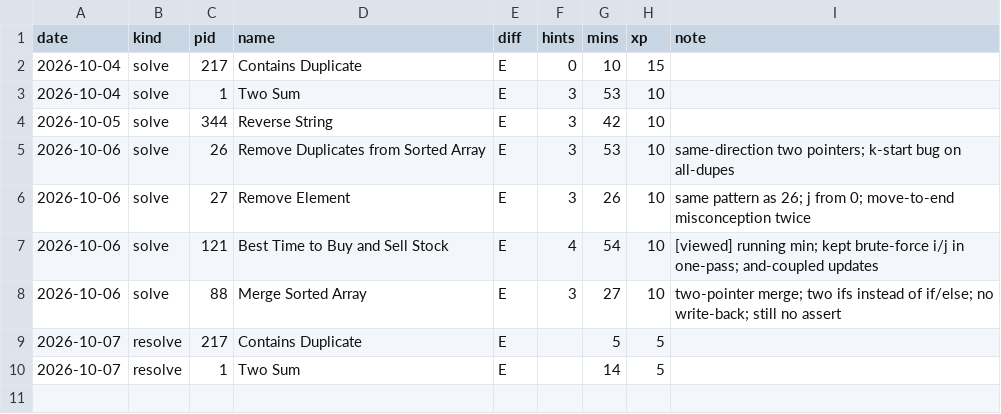
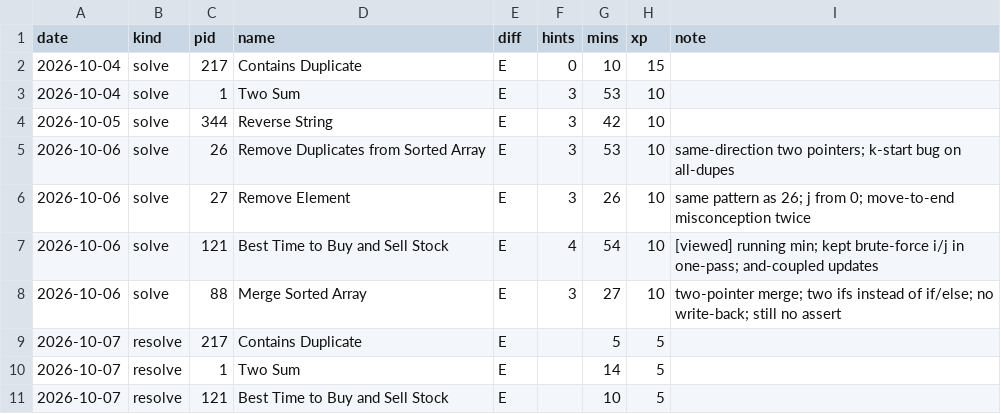
Before and after one commit to Harsh251005/data-structures-and-algorithms, a CSV file: progress/log.csv, drawn as a sheet.

```diff
--- a/progress/log.csv
+++ b/progress/log.csv
@@ -10 +10,2 @@ date,kind,pid,name,diff,hints,mins,xp,note
 2026-10-07,resolve,1,Two Sum,E,,14,5,
+2026-10-07,resolve,121,Best Time to Buy and Sell Stock,E,,10,5,
```
Also changed, not shown: progress/tracker.csv.
